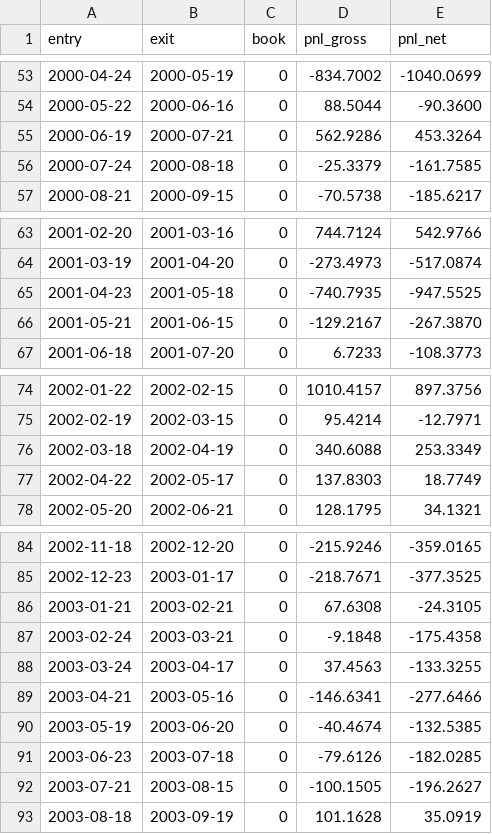
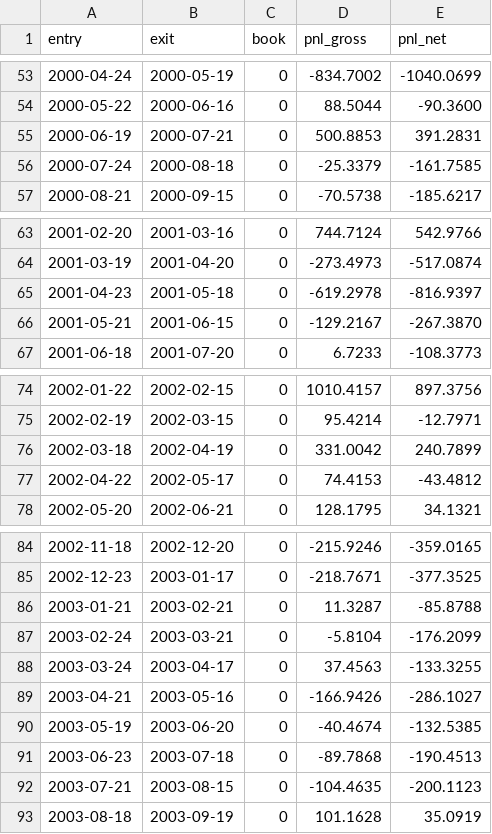
Before and after one commit to ClubdeTradingHEC/dispersion-trading, a CSV file: backtest/rami_pnl/sp500_1m_trades.csv, drawn as a sheet; only a part is shown, gaps mark what is left out.

```diff
--- a/backtest/rami_pnl/sp500_1m_trades.csv
+++ b/backtest/rami_pnl/sp500_1m_trades.csv
@@ -54,3 +54,3 @@ entry,exit,book,pnl_gross,pnl_net
 2000-05-22,2000-06-16,0,88.5044,-90.3600
-2000-06-19,2000-07-21,0,562.9286,453.3264
+2000-06-19,2000-07-21,0,500.8853,391.2831
 2000-07-24,2000-08-18,0,-25.3379,-161.7585
@@ -64,3 +64,3 @@ entry,exit,book,pnl_gross,pnl_net
 2001-03-19,2001-04-20,0,-273.4973,-517.0874
-2001-04-23,2001-05-18,0,-740.7935,-947.5525
+2001-04-23,2001-05-18,0,-619.2978,-816.9397
 2001-05-21,2001-06-15,0,-129.2167,-267.3870
@@ -75,4 +75,4 @@ entry,exit,book,pnl_gross,pnl_net
 2002-02-19,2002-03-15,0,95.4214,-12.7971
-2002-03-18,2002-04-19,0,340.6088,253.3349
-2002-04-22,2002-05-17,0,137.8303,18.7749
+2002-03-18,2002-04-19,0,331.0042,240.7899
+2002-04-22,2002-05-17,0,74.4153,-43.4812
 2002-05-20,2002-06-21,0,128.1795,34.1321
@@ -85,9 +85,9 @@ entry,exit,book,pnl_gross,pnl_net
 2002-12-23,2003-01-17,0,-218.7671,-377.3525
-2003-01-21,2003-02-21,0,67.6308,-24.3105
-2003-02-24,2003-03-21,0,-9.1848,-175.4358
+2003-01-21,2003-02-21,0,11.3287,-85.8788
+2003-02-24,2003-03-21,0,-5.8104,-176.2099
 2003-03-24,2003-04-17,0,37.4563,-133.3255
-2003-04-21,2003-05-16,0,-146.6341,-277.6466
+2003-04-21,2003-05-16,0,-166.9426,-286.1027
 2003-05-19,2003-06-20,0,-40.4674,-132.5385
-2003-06-23,2003-07-18,0,-79.6126,-182.0285
-2003-07-21,2003-08-15,0,-100.1505,-196.2627
+2003-06-23,2003-07-18,0,-89.7868,-190.4513
+2003-07-21,2003-08-15,0,-104.4635,-200.1123
 2003-08-18,2003-09-19,0,101.1628,35.0919
```
Also changed, not shown: backtest/rami_pnl/djia_1m_strategy_daily.csv, backtest/rami_pnl/djia_1m_trades.csv, 4 other files.
